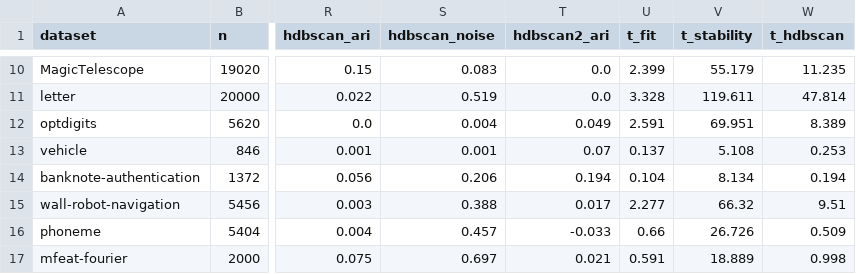
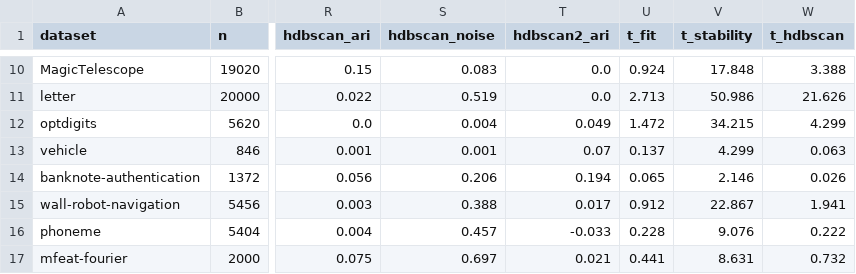
Before and after one commit to dsc-chiba-u/ATDC-experiments, a CSV file: results/summary/A_17_tabular.csv, drawn as a sheet; only a part is shown, gaps mark what is left out; the diff covers the shown part only; the diff names each change by its address in the sheet, - before the commit and + after, or states it on an @@ line.

```diff
--- a/results/summary/A_17_tabular.csv
+++ b/results/summary/A_17_tabular.csv
-U10 (t_fit): 2.399
+U10 (t_fit): 0.924
-V10 (t_stability): 55.179
+V10 (t_stability): 17.848
-W10 (t_hdbscan): 11.235
+W10 (t_hdbscan): 3.388
-U11 (t_fit): 3.328
+U11 (t_fit): 2.713
-V11 (t_stability): 119.611
+V11 (t_stability): 50.986
-W11 (t_hdbscan): 47.814
+W11 (t_hdbscan): 21.626
-U12 (t_fit): 2.591
+U12 (t_fit): 1.472
-V12 (t_stability): 69.951
+V12 (t_stability): 34.215
-W12 (t_hdbscan): 8.389
+W12 (t_hdbscan): 4.299
-V13 (t_stability): 5.108
+V13 (t_stability): 4.299
-W13 (t_hdbscan): 0.253
+W13 (t_hdbscan): 0.063
-U14 (t_fit): 0.104
+U14 (t_fit): 0.065
-V14 (t_stability): 8.134
+V14 (t_stability): 2.146
-W14 (t_hdbscan): 0.194
+W14 (t_hdbscan): 0.026
-U15 (t_fit): 2.277
+U15 (t_fit): 0.912
-V15 (t_stability): 66.32
+V15 (t_stability): 22.867
-W15 (t_hdbscan): 9.51
+W15 (t_hdbscan): 1.941
-U16 (t_fit): 0.66
+U16 (t_fit): 0.228
-V16 (t_stability): 26.726
+V16 (t_stability): 9.076
-W16 (t_hdbscan): 0.509
+W16 (t_hdbscan): 0.222
-U17 (t_fit): 0.591
+U17 (t_fit): 0.441
-V17 (t_stability): 18.889
+V17 (t_stability): 8.631
-W17 (t_hdbscan): 0.998
+W17 (t_hdbscan): 0.732
```
Also changed, not shown: 33 edited cells elsewhere in this file, 54 other files.
